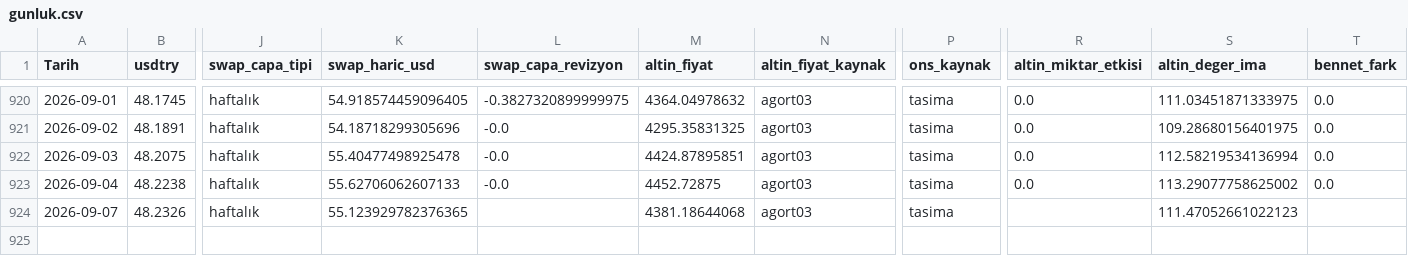
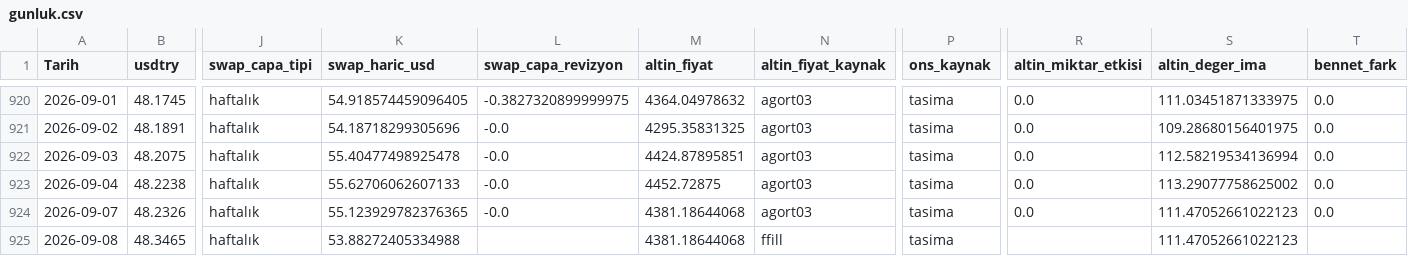
Before and after one commit to cocoonish/tto-trading, a CSV file: Aktarılacak Projeler/TCMBNetRezerv/gunluk.csv, drawn as a sheet; only a part is shown, gaps mark what is left out; rows hold the shown columns only; the diff names each change by its address in the sheet, - before the commit and + after, or states it on an @@ line.

```diff
--- a/Aktarılacak Projeler/TCMBNetRezerv/gunluk.csv
+++ b/Aktarılacak Projeler/TCMBNetRezerv/gunluk.csv
-L924 (swap_capa_revizyon): (empty)
+L924 (swap_capa_revizyon): -0.0
-R924 (altin_miktar_etkisi): (empty)
+R924 (altin_miktar_etkisi): 0.0
-T924 (bennet_fark): (empty)
+T924 (bennet_fark): 0.0
+row 925: 2026-09-08 | 48.3465 | haftalık | 53.88272405334988 |  | 4381.18644068 | ffill | tasima |  | 111.47052661022123
```
Also changed, not shown: Aktarılacak Projeler/TCMBNetRezerv/altin_etkisi.csv, 18 other files.
